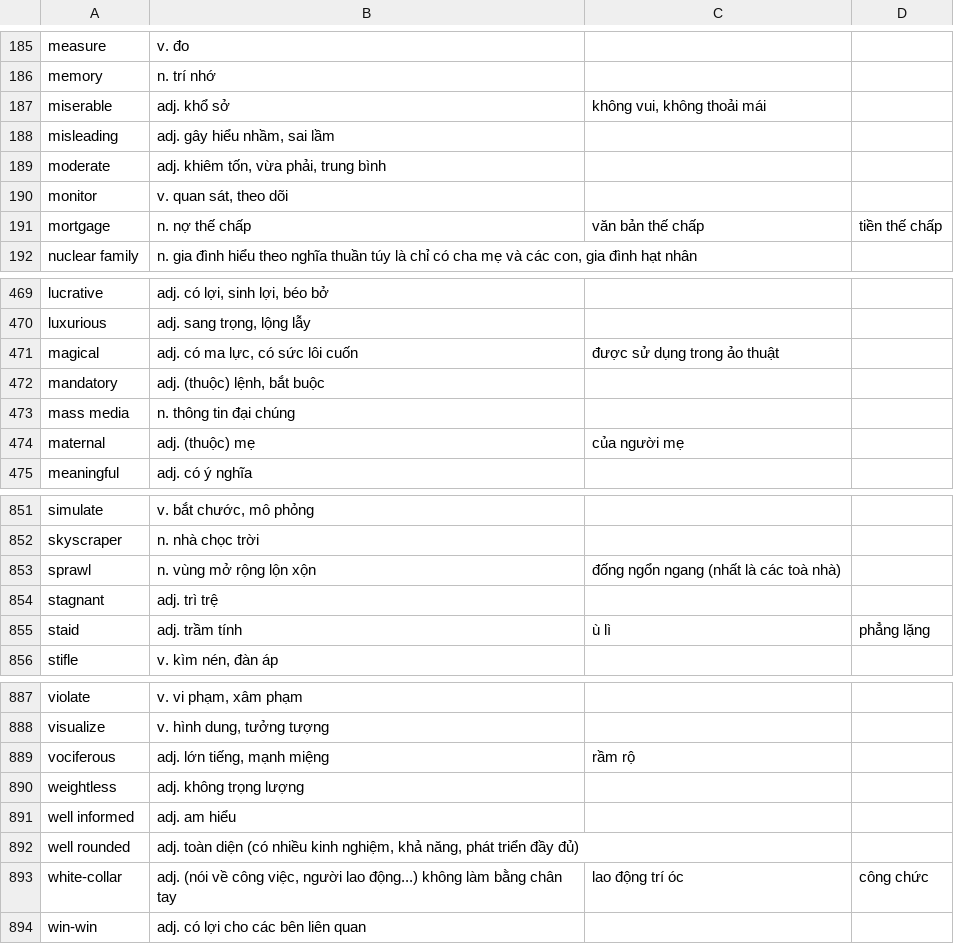
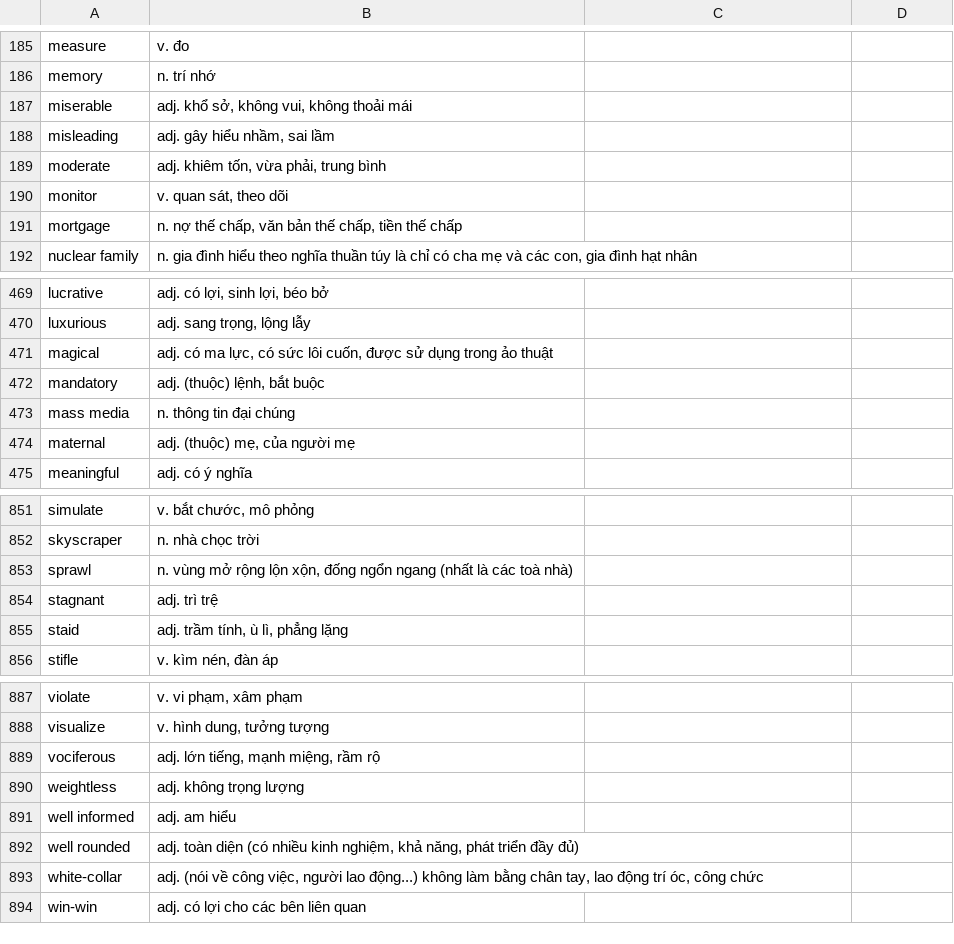
Before and after one commit to drminh2807/tflat-scraper, a CSV file: ielts.csv, drawn as a sheet; only a part is shown, gaps mark what is left out; the diff covers the shown part only.

```diff
--- a/ielts.csv
+++ b/ielts.csv
@@ -186,3 +186,3 @@ measure;v. đo
 memory;n. trí nhớ
-miserable;adj. khổ sở; không vui, không thoải mái
+miserable;adj. khổ sở, không vui, không thoải mái
 misleading;adj. gây hiểu nhầm, sai lầm
@@ -190,3 +190,3 @@ moderate;adj. khiêm tốn, vừa phải, trung bình
 monitor;v. quan sát, theo dõi
-mortgage;n. nợ thế chấp; văn bản thế chấp; tiền thế chấp
+mortgage;n. nợ thế chấp, văn bản thế chấp, tiền thế chấp
 nuclear family;n. gia đình hiểu theo nghĩa thuần túy là chỉ có cha mẹ và các con, gia đình hạt nhân
@@ -470,6 +470,6 @@ lucrative;adj. có lợi, sinh lợi, béo bở
 luxurious;adj. sang trọng, lộng lẫy
-magical;adj. có ma lực, có sức lôi cuốn; được sử dụng trong ảo thuật
+magical;adj. có ma lực, có sức lôi cuốn, được sử dụng trong ảo thuật
 mandatory;adj. (thuộc) lệnh, bắt buộc
 mass media;n. thông tin đại chúng
-maternal;adj. (thuộc) mẹ; của người mẹ
+maternal;adj. (thuộc) mẹ, của người mẹ
 meaningful;adj. có ý nghĩa
@@ -852,5 +852,5 @@ simulate;v. bắt chước, mô phỏng
 skyscraper;n. nhà chọc trời
-sprawl;n. vùng mở rộng lộn xộn; đống ngổn ngang (nhất là các toà nhà)
+sprawl;n. vùng mở rộng lộn xộn, đống ngổn ngang (nhất là các toà nhà)
 stagnant;adj. trì trệ
-staid;adj. trầm tính; ù lì; phẳng lặng
+staid;adj. trầm tính, ù lì, phẳng lặng
 stifle;v. kìm nén, đàn áp
@@ -888,3 +888,3 @@ violate;v. vi phạm, xâm phạm
 visualize;v. hình dung, tưởng tượng
-vociferous;adj. lớn tiếng, mạnh miệng; rầm rộ
+vociferous;adj. lớn tiếng, mạnh miệng, rầm rộ
 weightless;adj. không trọng lượng
@@ -892,3 +892,3 @@ well informed;adj. am hiểu
 well rounded;adj. toàn diện (có nhiều kinh nghiệm, khả năng, phát triển đầy đủ)
-white-collar;adj. (nói về công việc, người lao động...) không làm bằng chân tay; lao động trí óc; công chức
+white-collar;adj. (nói về công việc, người lao động...) không làm bằng chân tay, lao động trí óc, công chức
 win-win;adj. có lợi cho các bên liên quan
```
Also changed, not shown: 119 edited cells elsewhere in this file, 1 other file.
